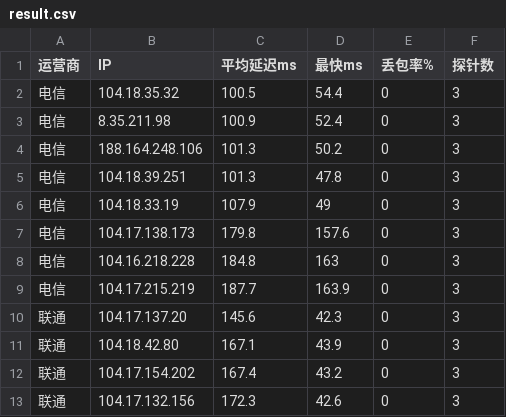
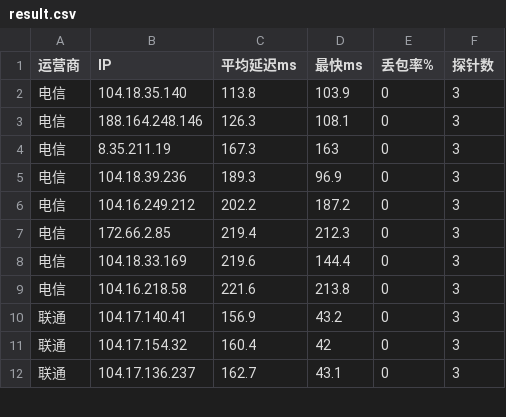
Before and after one commit to K775KK/cfopt, a CSV file: result.csv, drawn as a sheet; only a part is shown; the diff covers the shown part only.

```diff
--- a/result.csv
+++ b/result.csv
@@ -1,13 +1,12 @@
 运营商,IP,平均延迟ms,最快ms,丢包率%,探针数
-电信,104.18.35.32,100.5,54.4,0,3
-电信,8.35.211.98,100.9,52.4,0,3
-电信,188.164.248.106,101.3,50.2,0,3
-电信,104.18.39.251,101.3,47.8,0,3
-电信,104.18.33.19,107.9,49,0,3
-电信,104.17.138.173,179.8,157.6,0,3
-电信,104.16.218.228,184.8,163,0,3
-电信,104.17.215.219,187.7,163.9,0,3
-联通,104.17.137.20,145.6,42.3,0,3
-联通,104.18.42.80,167.1,43.9,0,3
-联通,104.17.154.202,167.4,43.2,0,3
-联通,104.17.132.156,172.3,42.6,0,3
+电信,104.18.35.140,113.8,103.9,0,3
+电信,188.164.248.146,126.3,108.1,0,3
+电信,8.35.211.19,167.3,163,0,3
+电信,104.18.39.236,189.3,96.9,0,3
+电信,104.16.249.212,202.2,187.2,0,3
+电信,172.66.2.85,219.4,212.3,0,3
+电信,104.18.33.169,219.6,144.4,0,3
+电信,104.16.218.58,221.6,213.8,0,3
+联通,104.17.140.41,156.9,43.2,0,3
+联通,104.17.154.32,160.4,42,0,3
+联通,104.17.136.237,162.7,43.1,0,3
```
Also changed, not shown: 1 added row and 35 edited cells elsewhere in this file, 1 other file.
